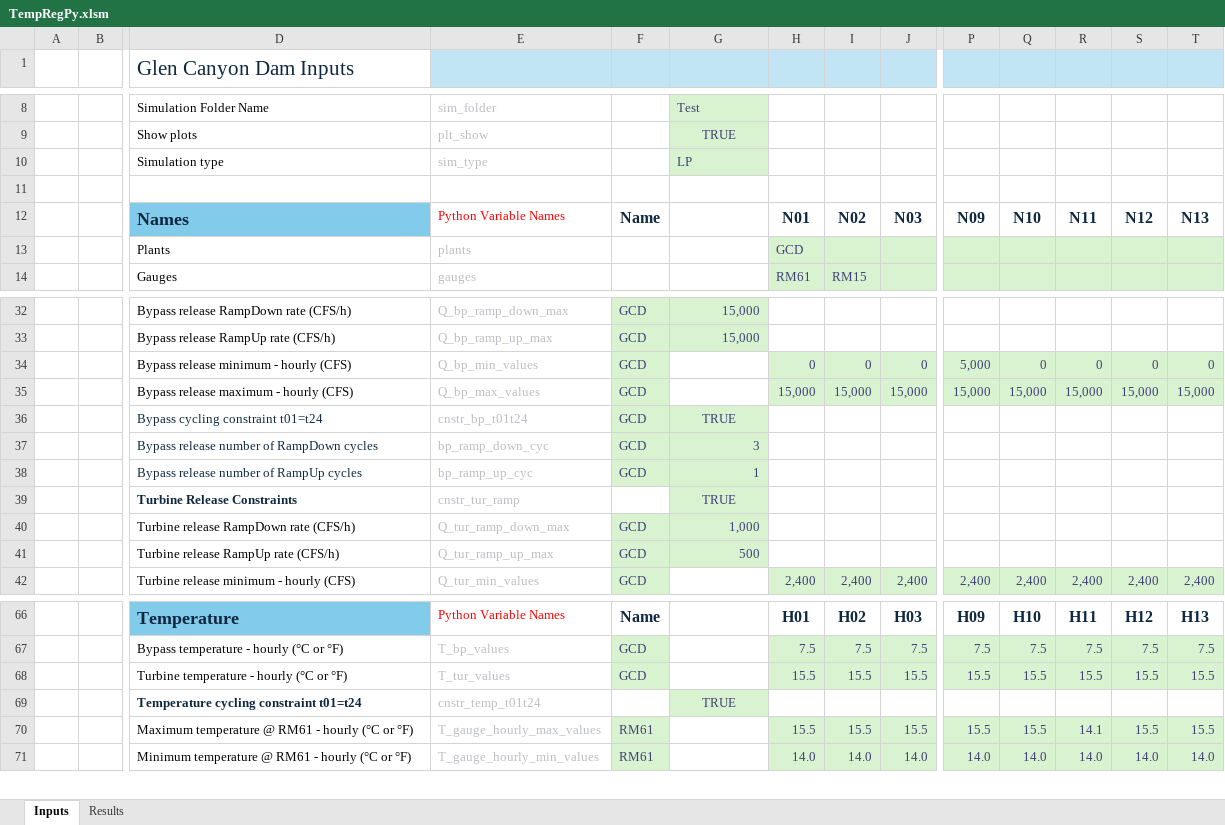
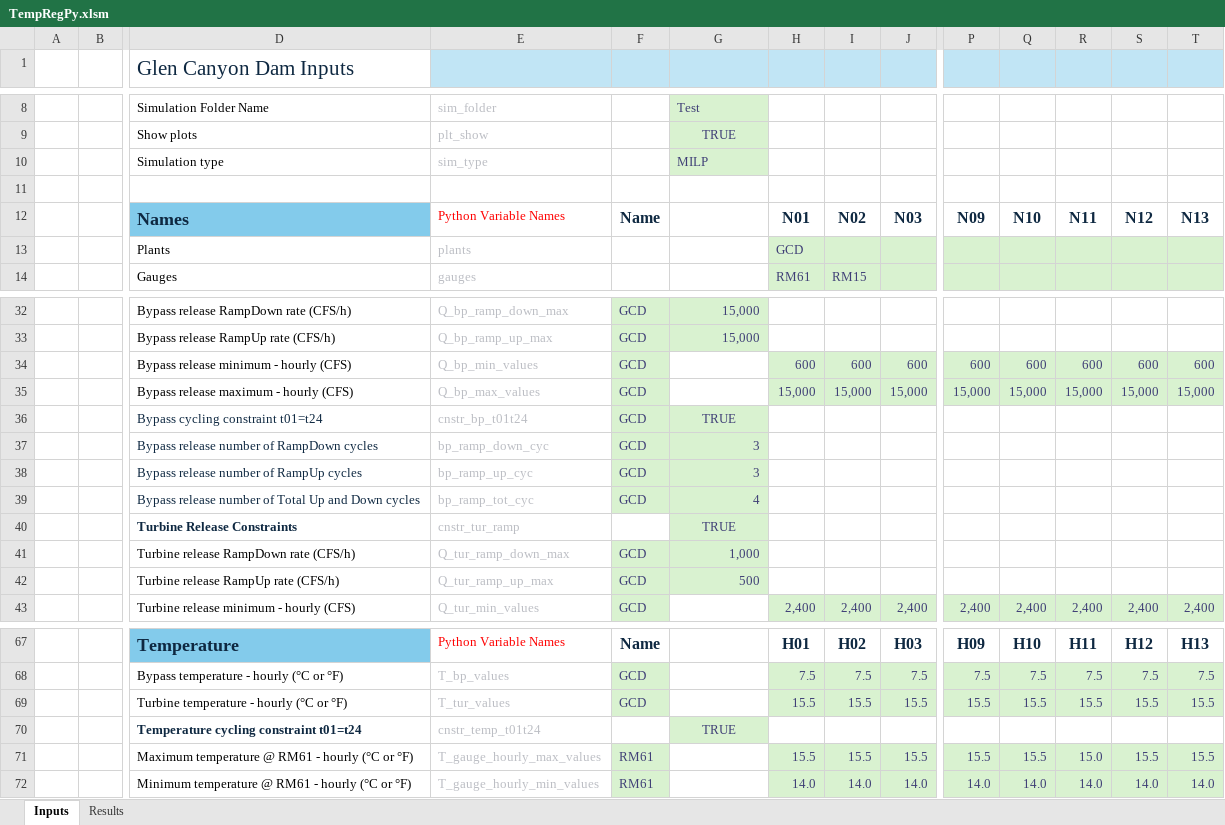
Before and after one commit to energy-modelling-hub/TempRegPy, an Excel workbook: TempRegPy.xlsm, sheet Inputs, drawn as a sheet; only a part is shown, gaps mark what is left out; values as stored, in another font and other column widths than the file's, no borders; charts and pictures and conditional formats not drawn; removed rows and columns are numbered as before the commit, all else as after; rows hold the shown columns only; the diff names each change by its address in the sheet, - before the commit and + after, or states it on an @@ line.

```diff
--- a/TempRegPy.xlsm (sheet Inputs)
+++ b/TempRegPy.xlsm (sheet Inputs)
-G10 (Single input): LP
+G10 (Single input): MILP
-row 34:  |  | Bypass release minimum - hourly (CFS) | Q_bp_min_values | GCD |  | 0 | 0 | 0 | 5,000 | 0 | 0 | 0 | 0
+row 34:  |  | Bypass release minimum - hourly (CFS) | Q_bp_min_values | GCD |  | 600 | 600 | 600 | 600 | 600 | 600 | 600 | 600
-G38 (Single input): 1
+G38 (Single input): 3
+row 39:  |  | Bypass release number of Total Up and Down cycles | bp_ramp_tot_cyc | GCD | 4
-R71 (H11): 14.1
+R71 (H11): 15.0
```
Also changed, not shown: formulas that keep their value, TempRegPy_test.xlsm, 3 other files.
